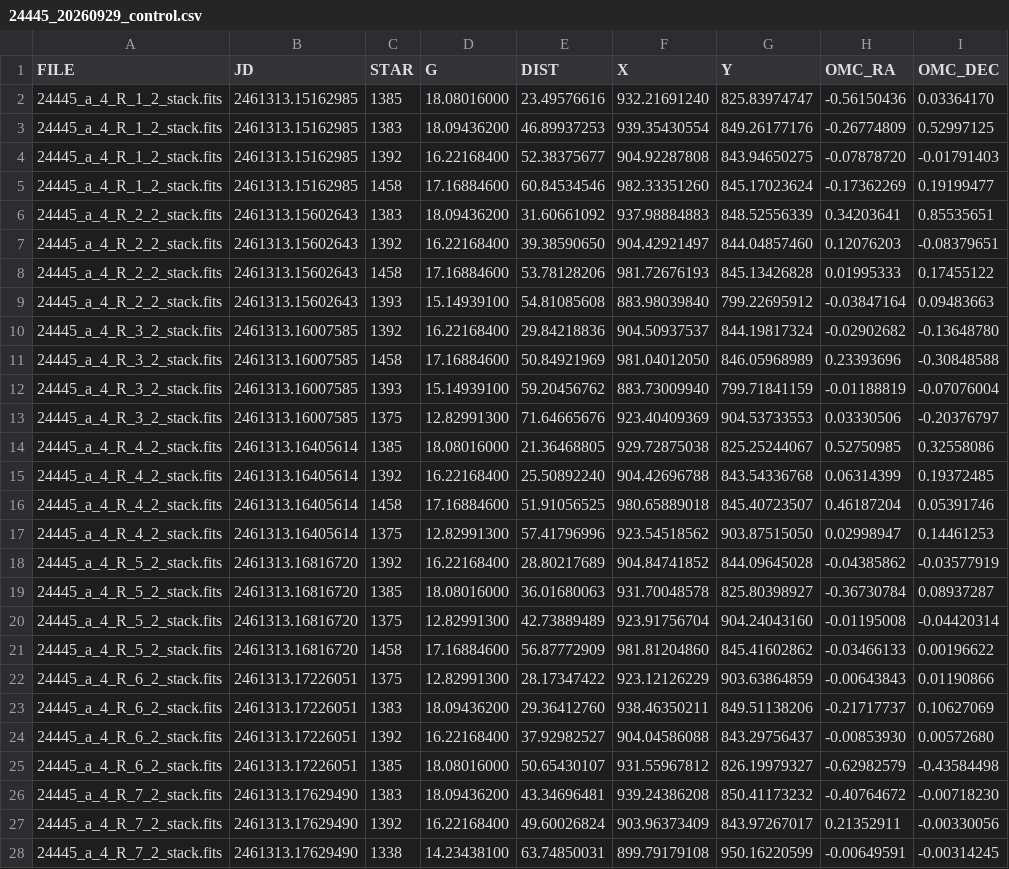
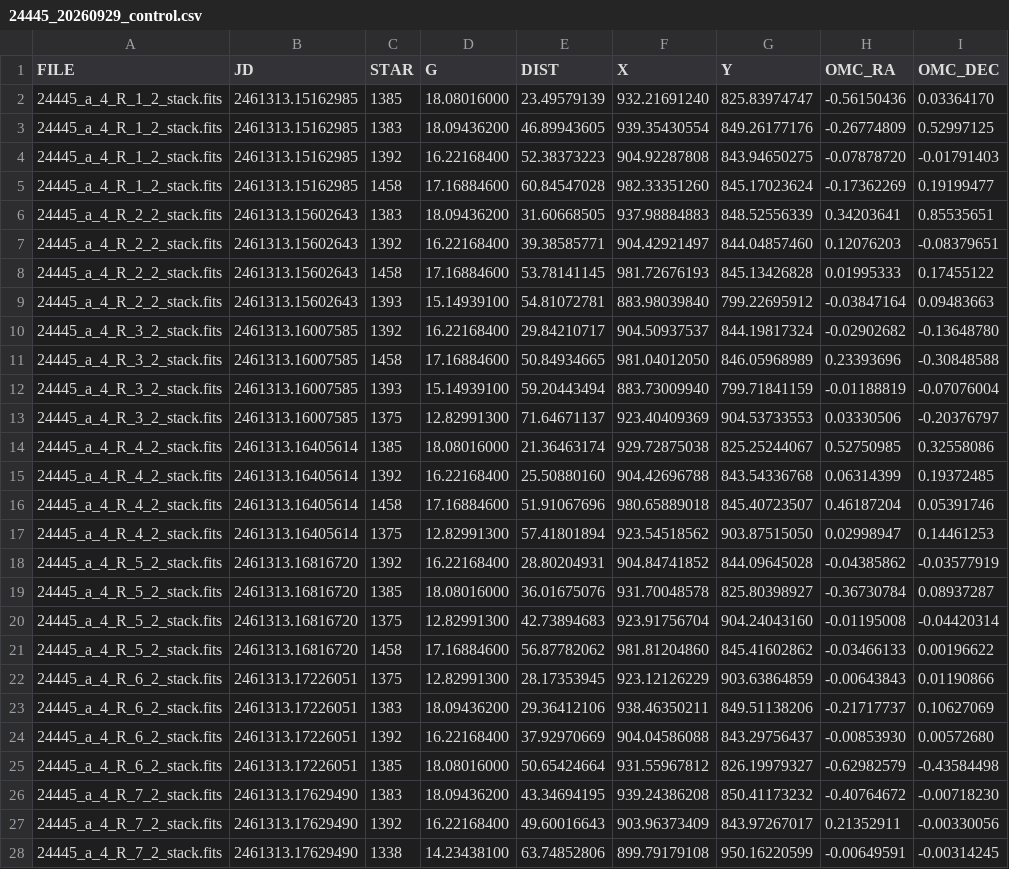
Before and after one commit to ymax74/sfa, a CSV file: game12/24445_20260929_control.csv, drawn as a sheet; only a part is shown; the diff covers the shown part only; the diff names each change by its address in the sheet, - before the commit and + after, or states it on an @@ line.

```diff
--- a/game12/24445_20260929_control.csv
+++ b/game12/24445_20260929_control.csv
-E2 (DIST): 23.49576616
+E2 (DIST): 23.49579139
-E3 (DIST): 46.89937253
+E3 (DIST): 46.89943605
-E4 (DIST): 52.38375677
+E4 (DIST): 52.38373223
-E5 (DIST): 60.84534546
+E5 (DIST): 60.84547028
-E6 (DIST): 31.60661092
+E6 (DIST): 31.60668505
-E7 (DIST): 39.38590650
+E7 (DIST): 39.38585771
-E8 (DIST): 53.78128206
+E8 (DIST): 53.78141145
-E9 (DIST): 54.81085608
+E9 (DIST): 54.81072781
-E10 (DIST): 29.84218836
+E10 (DIST): 29.84210717
-E11 (DIST): 50.84921969
+E11 (DIST): 50.84934665
-E12 (DIST): 59.20456762
+E12 (DIST): 59.20443494
-E13 (DIST): 71.64665676
+E13 (DIST): 71.64671137
-E14 (DIST): 21.36468805
+E14 (DIST): 21.36463174
-E15 (DIST): 25.50892240
+E15 (DIST): 25.50880160
-E16 (DIST): 51.91056525
+E16 (DIST): 51.91067696
-E17 (DIST): 57.41796996
+E17 (DIST): 57.41801894
-E18 (DIST): 28.80217689
+E18 (DIST): 28.80204931
-E19 (DIST): 36.01680063
+E19 (DIST): 36.01675076
-E20 (DIST): 42.73889489
+E20 (DIST): 42.73894683
-E21 (DIST): 56.87772909
+E21 (DIST): 56.87782062
-E22 (DIST): 28.17347422
+E22 (DIST): 28.17353945
-E23 (DIST): 29.36412760
+E23 (DIST): 29.36412106
-E24 (DIST): 37.92982527
+E24 (DIST): 37.92970669
-E25 (DIST): 50.65430107
+E25 (DIST): 50.65424664
-E26 (DIST): 43.34696481
+E26 (DIST): 43.34694195
-E27 (DIST): 49.60026824
+E27 (DIST): 49.60016643
-E28 (DIST): 63.74850031
+E28 (DIST): 63.74852806
```
Also changed, not shown: 13 edited cells elsewhere in this file, game12/24445_20260929_astrometry.csv, game12/24445_20260929_radec.csv, 4 other files.
